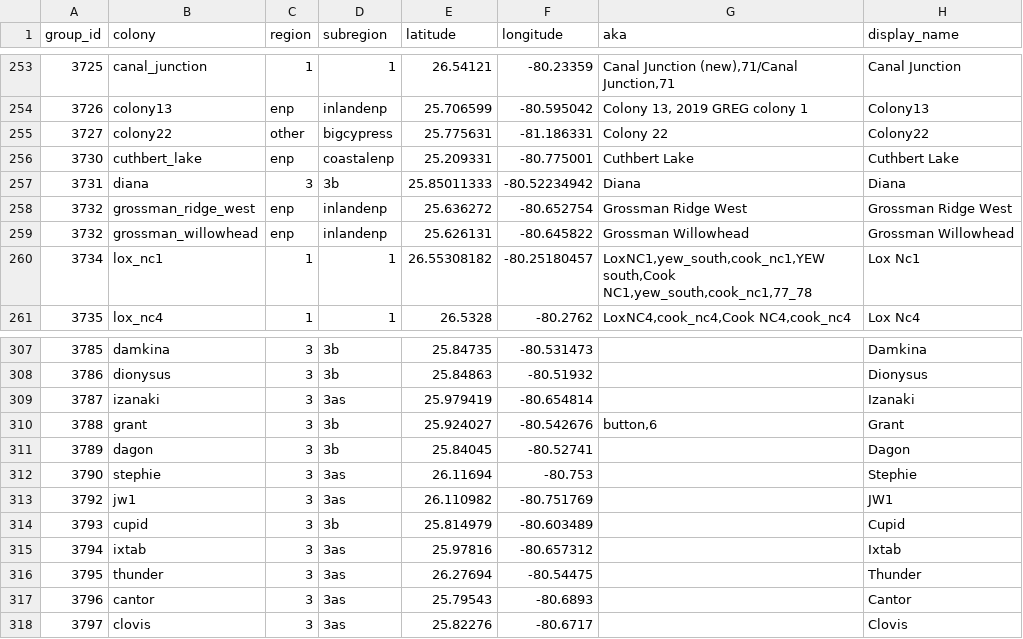
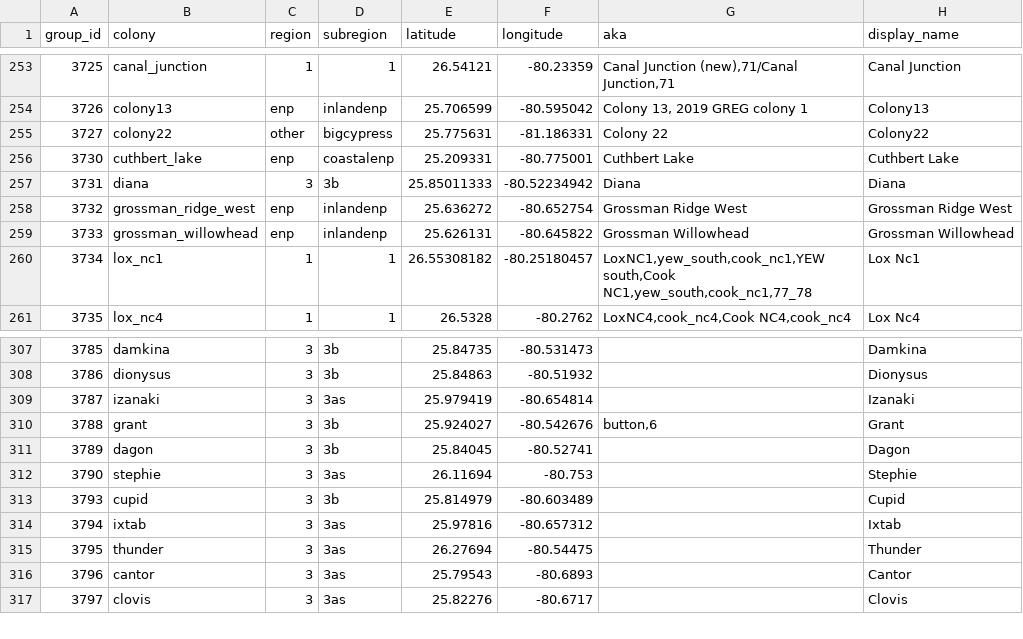
Before and after one commit to weecology/EvergladesWadingBird, a CSV file: SiteandMethods/colonies.csv, drawn as a sheet; only a part is shown, gaps mark what is left out.

Commit message:
Correct colony group_ids in colony and max counts tables [patch]

```diff
--- a/SiteandMethods/colonies.csv
+++ b/SiteandMethods/colonies.csv
@@ -258,3 +258,3 @@
 3732,grossman_ridge_west,enp,inlandenp,25.636272,-80.652754,"Grossman Ridge West","Grossman Ridge West"
-3732,grossman_willowhead,enp,inlandenp,25.626131,-80.645822,"Grossman Willowhead","Grossman Willowhead"
+3733,grossman_willowhead,enp,inlandenp,25.626131,-80.645822,"Grossman Willowhead","Grossman Willowhead"
 3734,lox_nc1,1,1,26.55308182,-80.25180457,"LoxNC1,yew_south,cook_nc1,YEW south,Cook NC1,yew_south,cook_nc1,77_78","Lox Nc1"
@@ -312,3 +312,2 @@
 3790,stephie,3,3as,26.11694,-80.753,"","Stephie"
-3792,jw1,3,3as,26.110982,-80.751769,"","JW1"
 3793,cupid,3,3b,25.814979,-80.603489,"","Cupid"
```
Also changed, not shown: Counts/maxcounts.csv, 2 other files.
